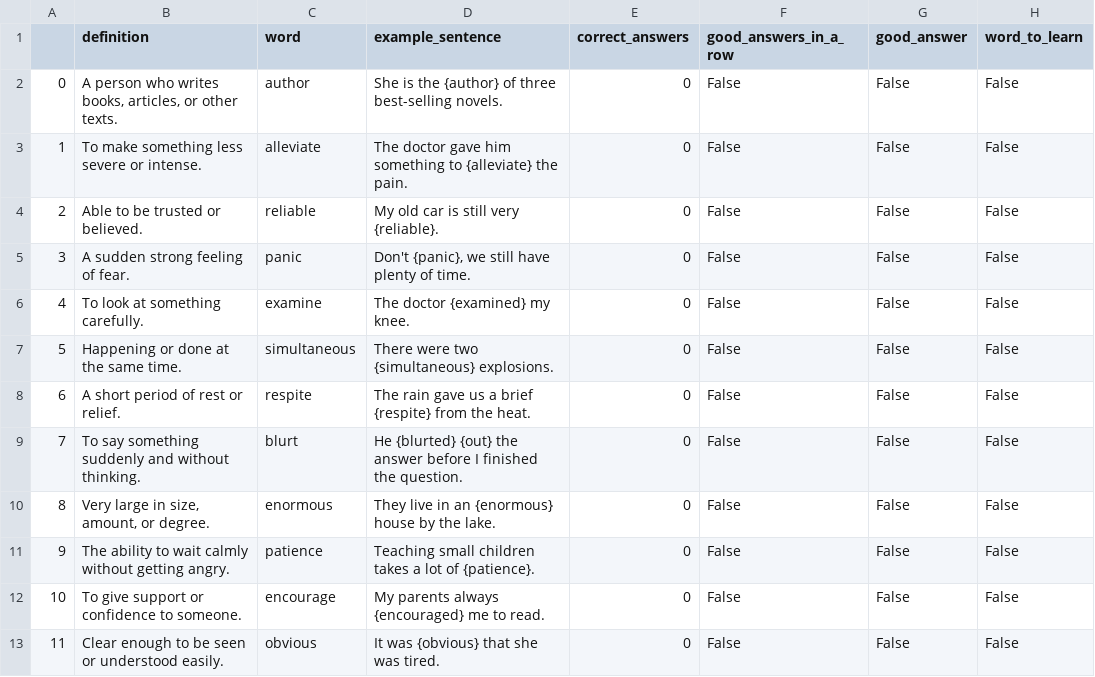
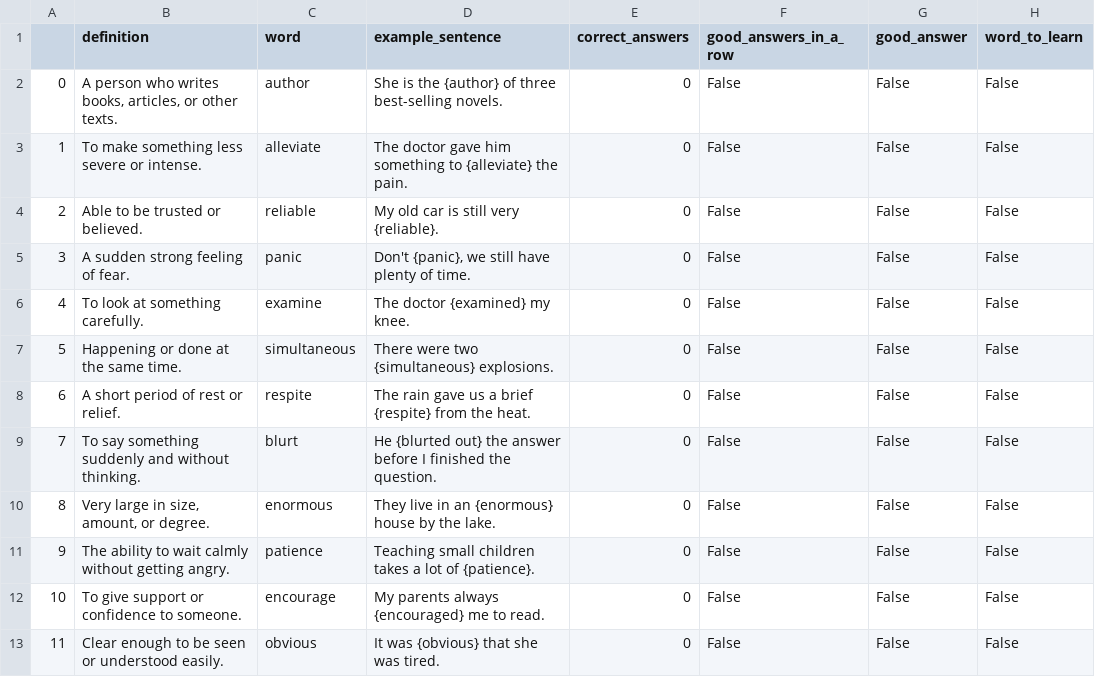
Before and after one commit to BartoszKog/my-first-learning-app, a CSV file: src/assets/demos/DemoEnDefinitions_definitions.csv, drawn as a sheet.

```diff
--- a/src/assets/demos/DemoEnDefinitions_definitions.csv
+++ b/src/assets/demos/DemoEnDefinitions_definitions.csv
@@ -8,3 +8,3 @@
 6,A short period of rest or relief.,respite,The rain gave us a brief {respite} from the heat.,0,False,False,False
-7,To say something suddenly and without thinking.,blurt,He {blurted} {out} the answer before I finished the question.,0,False,False,False
+7,To say something suddenly and without thinking.,blurt,He {blurted out} the answer before I finished the question.,0,False,False,False
 8,"Very large in size, amount, or degree.",enormous,They live in an {enormous} house by the lake.,0,False,False,False
```
Also changed, not shown: src/assets/demos/DemoEnPl_definitions.csv.
